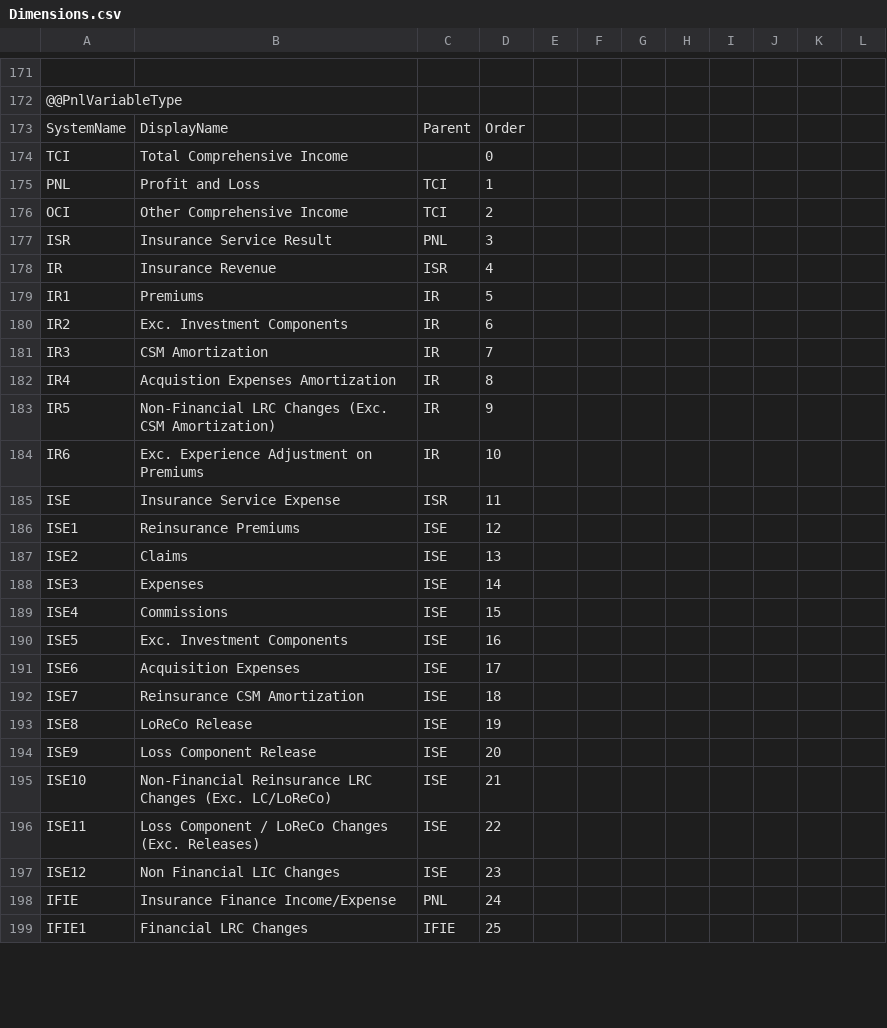
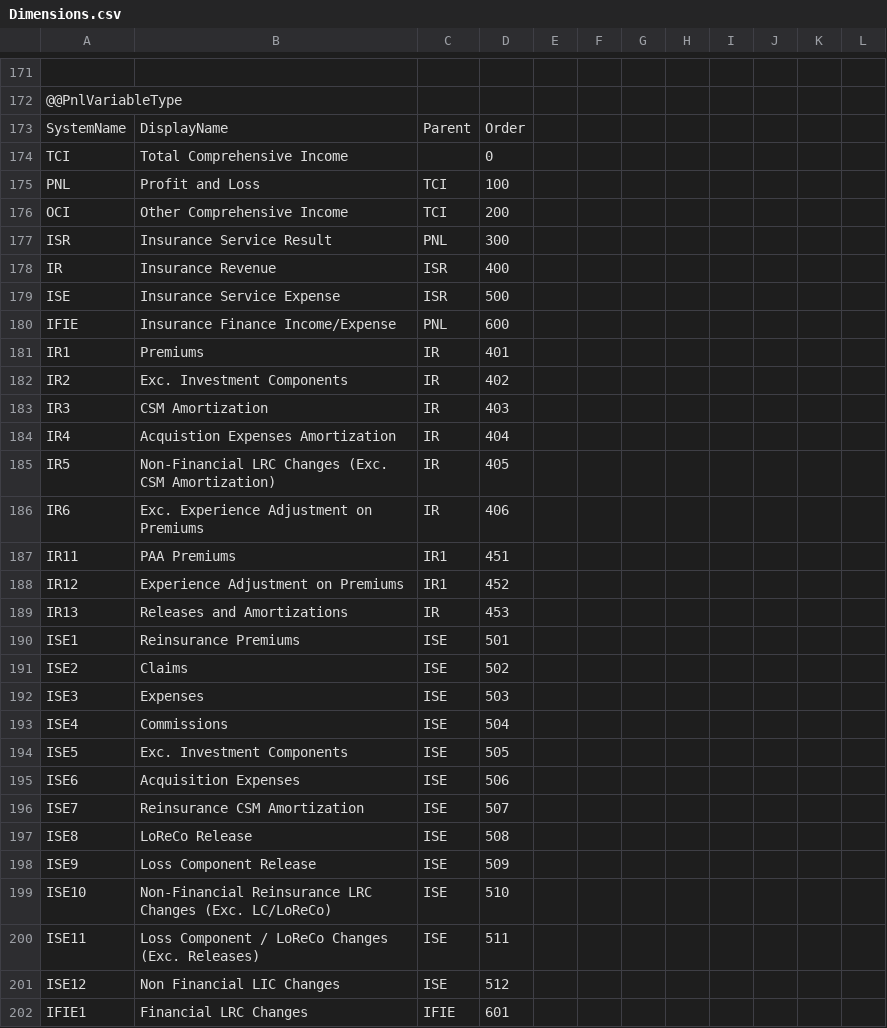
Before and after one commit to Systemorph/IFRS17CalculationEngine, a CSV file: ifrs17-template/Files/Dimensions.csv, drawn as a sheet; only a part is shown, gaps mark what is left out; the diff covers the shown part only.

Commit message:
Alt pnl

```diff
--- a/ifrs17-template/Files/Dimensions.csv
+++ b/ifrs17-template/Files/Dimensions.csv
@@ -174,26 +174,29 @@ SystemName,DisplayName,Parent,Order,,,,,,,,
 TCI,Total Comprehensive Income,,0,,,,,,,,
-PNL,Profit and Loss,TCI,1,,,,,,,,
-OCI,Other Comprehensive Income,TCI,2,,,,,,,,
-ISR,Insurance Service Result,PNL,3,,,,,,,,
-IR,Insurance Revenue,ISR,4,,,,,,,,
-IR1,Premiums,IR,5,,,,,,,,
-IR2,Exc. Investment Components,IR,6,,,,,,,,
-IR3,CSM Amortization,IR,7,,,,,,,,
-IR4,Acquistion Expenses Amortization,IR,8,,,,,,,,
-IR5,Non-Financial LRC Changes (Exc. CSM Amortization),IR,9,,,,,,,,
-IR6,Exc. Experience Adjustment on Premiums,IR,10,,,,,,,,
-ISE,Insurance Service Expense,ISR,11,,,,,,,,
-ISE1,Reinsurance Premiums,ISE,12,,,,,,,,
-ISE2,Claims,ISE,13,,,,,,,,
-ISE3,Expenses,ISE,14,,,,,,,,
-ISE4,Commissions,ISE,15,,,,,,,,
-ISE5,Exc. Investment Components,ISE,16,,,,,,,,
-ISE6,Acquisition Expenses,ISE,17,,,,,,,,
-ISE7,Reinsurance CSM Amortization,ISE,18,,,,,,,,
-ISE8,LoReCo Release,ISE,19,,,,,,,,
-ISE9,Loss Component Release,ISE,20,,,,,,,,
-ISE10,Non-Financial Reinsurance LRC Changes (Exc. LC/LoReCo),ISE,21,,,,,,,,
-ISE11,Loss Component / LoReCo Changes (Exc. Releases),ISE,22,,,,,,,,
-ISE12,Non Financial LIC Changes,ISE,23,,,,,,,,
-IFIE,Insurance Finance Income/Expense,PNL,24,,,,,,,,
-IFIE1,Financial LRC Changes,IFIE,25,,,,,,,,
+PNL,Profit and Loss,TCI,100,,,,,,,,
+OCI,Other Comprehensive Income,TCI,200,,,,,,,,
+ISR,Insurance Service Result,PNL,300,,,,,,,,
+IR,Insurance Revenue,ISR,400,,,,,,,,
+ISE,Insurance Service Expense,ISR,500,,,,,,,,
+IFIE,Insurance Finance Income/Expense,PNL,600,,,,,,,,
+IR1,Premiums,IR,401,,,,,,,,
+IR2,Exc. Investment Components,IR,402,,,,,,,,
+IR3,CSM Amortization,IR,403,,,,,,,,
+IR4,Acquistion Expenses Amortization,IR,404,,,,,,,,
+IR5,Non-Financial LRC Changes (Exc. CSM Amortization),IR,405,,,,,,,,
+IR6,Exc. Experience Adjustment on Premiums,IR,406,,,,,,,,
+IR11,PAA Premiums,IR1,451,,,,,,,,
+IR12,Experience Adjustment on Premiums,IR1,452,,,,,,,,
+IR13,Releases and Amortizations,IR,453,,,,,,,,
+ISE1,Reinsurance Premiums,ISE,501,,,,,,,,
+ISE2,Claims,ISE,502,,,,,,,,
+ISE3,Expenses,ISE,503,,,,,,,,
+ISE4,Commissions,ISE,504,,,,,,,,
+ISE5,Exc. Investment Components,ISE,505,,,,,,,,
+ISE6,Acquisition Expenses,ISE,506,,,,,,,,
+ISE7,Reinsurance CSM Amortization,ISE,507,,,,,,,,
+ISE8,LoReCo Release,ISE,508,,,,,,,,
+ISE9,Loss Component Release,ISE,509,,,,,,,,
+ISE10,Non-Financial Reinsurance LRC Changes (Exc. LC/LoReCo),ISE,510,,,,,,,,
+ISE11,Loss Component / LoReCo Changes (Exc. Releases),ISE,511,,,,,,,,
+ISE12,Non Financial LIC Changes,ISE,512,,,,,,,,
+IFIE1,Financial LRC Changes,IFIE,601,,,,,,,,
```
Also changed, not shown: 5 edited cells elsewhere in this file.
